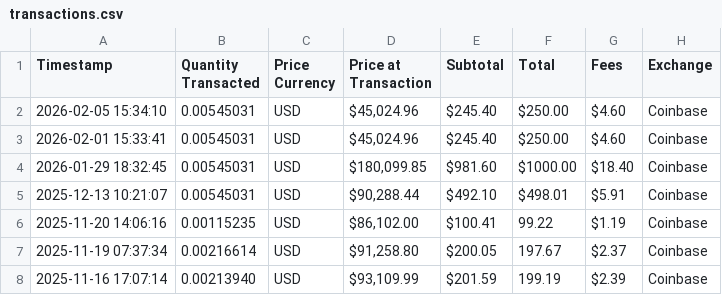
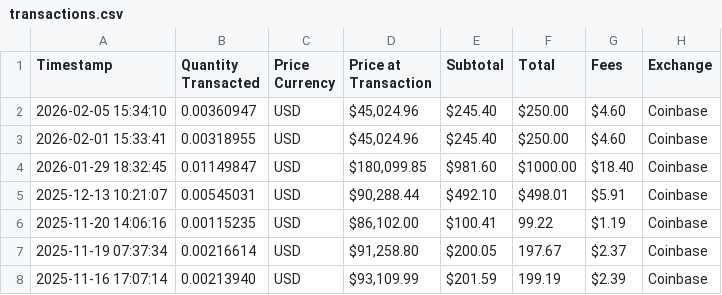
Before and after one commit to mjamiv/btc_tracker, a CSV file: transactions.csv, drawn as a sheet; only a part is shown.

```diff
--- a/transactions.csv
+++ b/transactions.csv
@@ -1,5 +1,5 @@
 Timestamp,Quantity Transacted,Price Currency,Price at Transaction,Subtotal,Total,Fees,Exchange
-2026-02-05 15:34:10,0.00545031,USD,"$45,024.96","$245.40","$250.00","$4.60",Coinbase
-2026-02-01 15:33:41,0.00545031,USD,"$45,024.96","$245.40","$250.00","$4.60",Coinbase
-2026-01-29 18:32:45,0.00545031,USD,"$180,099.85","$981.60","$1000.00","$18.40",Coinbase
+2026-02-05 15:34:10,0.00360947,USD,"$45,024.96","$245.40","$250.00","$4.60",Coinbase
+2026-02-01 15:33:41,0.00318955,USD,"$45,024.96","$245.40","$250.00","$4.60",Coinbase
+2026-01-29 18:32:45,0.01149847,USD,"$180,099.85","$981.60","$1000.00","$18.40",Coinbase
 2025-12-13 10:21:07,0.00545031,USD,"$90,288.44","$492.10","$498.01","$5.91",Coinbase
```
